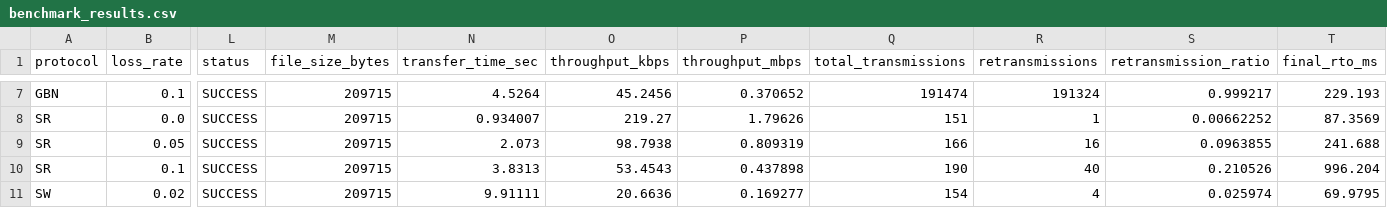
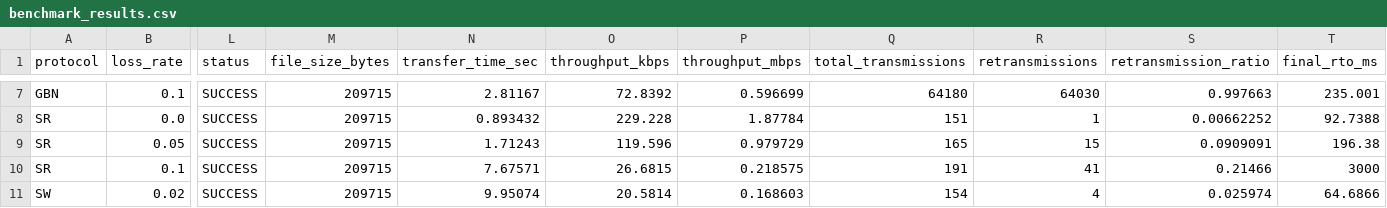
Before and after one commit to Aniket17-byte/reliable-data-transfer-udp, a CSV file: results/benchmark_results.csv, drawn as a sheet; only a part is shown, gaps mark what is left out; the diff covers the shown part only; the diff names each change by its address in the sheet, - before the commit and + after, or states it on an @@ line.

```diff
--- a/results/benchmark_results.csv
+++ b/results/benchmark_results.csv
-N7 (transfer_time_sec): 4.5264
+N7 (transfer_time_sec): 2.81167
-O7 (throughput_kbps): 45.2456
+O7 (throughput_kbps): 72.8392
-P7 (throughput_mbps): 0.370652
+P7 (throughput_mbps): 0.596699
-Q7 (total_transmissions): 191474
+Q7 (total_transmissions): 64180
-R7 (retransmissions): 191324
+R7 (retransmissions): 64030
-S7 (retransmission_ratio): 0.999217
+S7 (retransmission_ratio): 0.997663
-T7 (final_rto_ms): 229.193
+T7 (final_rto_ms): 235.001
-N8 (transfer_time_sec): 0.934007
+N8 (transfer_time_sec): 0.893432
-O8 (throughput_kbps): 219.27
+O8 (throughput_kbps): 229.228
-P8 (throughput_mbps): 1.79626
+P8 (throughput_mbps): 1.87784
-T8 (final_rto_ms): 87.3569
+T8 (final_rto_ms): 92.7388
-N9 (transfer_time_sec): 2.073
+N9 (transfer_time_sec): 1.71243
-O9 (throughput_kbps): 98.7938
+O9 (throughput_kbps): 119.596
-P9 (throughput_mbps): 0.809319
+P9 (throughput_mbps): 0.979729
-Q9 (total_transmissions): 166
+Q9 (total_transmissions): 165
-R9 (retransmissions): 16
+R9 (retransmissions): 15
-S9 (retransmission_ratio): 0.0963855
+S9 (retransmission_ratio): 0.0909091
-T9 (final_rto_ms): 241.688
+T9 (final_rto_ms): 196.38
-N10 (transfer_time_sec): 3.8313
+N10 (transfer_time_sec): 7.67571
-O10 (throughput_kbps): 53.4543
+O10 (throughput_kbps): 26.6815
-P10 (throughput_mbps): 0.437898
+P10 (throughput_mbps): 0.218575
-Q10 (total_transmissions): 190
+Q10 (total_transmissions): 191
-R10 (retransmissions): 40
+R10 (retransmissions): 41
-S10 (retransmission_ratio): 0.210526
+S10 (retransmission_ratio): 0.21466
-T10 (final_rto_ms): 996.204
+T10 (final_rto_ms): 3000
-N11 (transfer_time_sec): 9.91111
+N11 (transfer_time_sec): 9.95074
-O11 (throughput_kbps): 20.6636
+O11 (throughput_kbps): 20.5814
-P11 (throughput_mbps): 0.169277
+P11 (throughput_mbps): 0.168603
-T11 (final_rto_ms): 69.9795
+T11 (final_rto_ms): 64.6866
```
Also changed, not shown: 79 edited cells elsewhere in this file, 6 other files.
